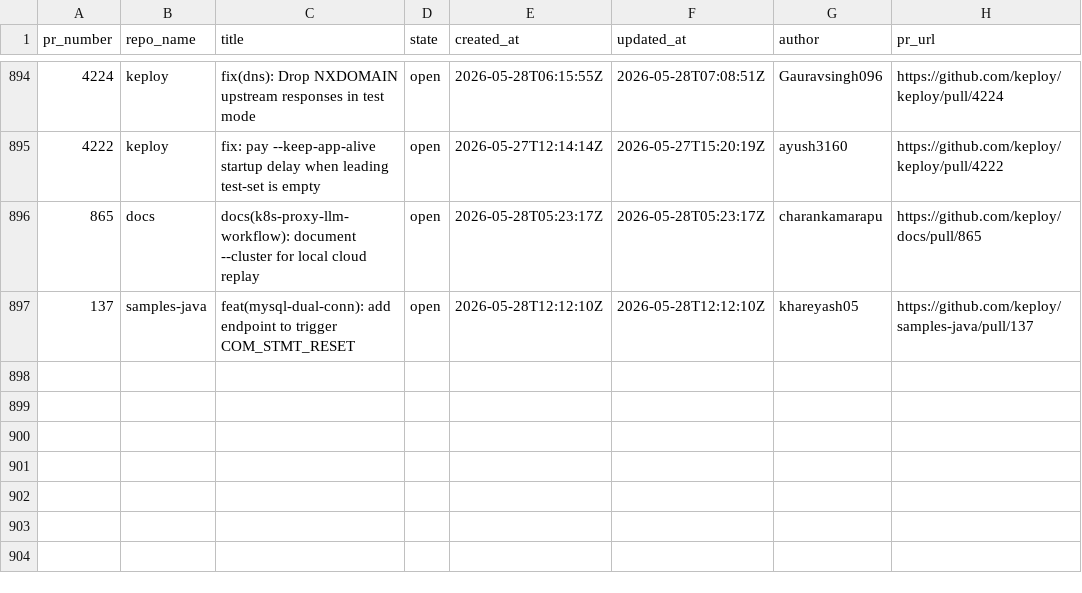
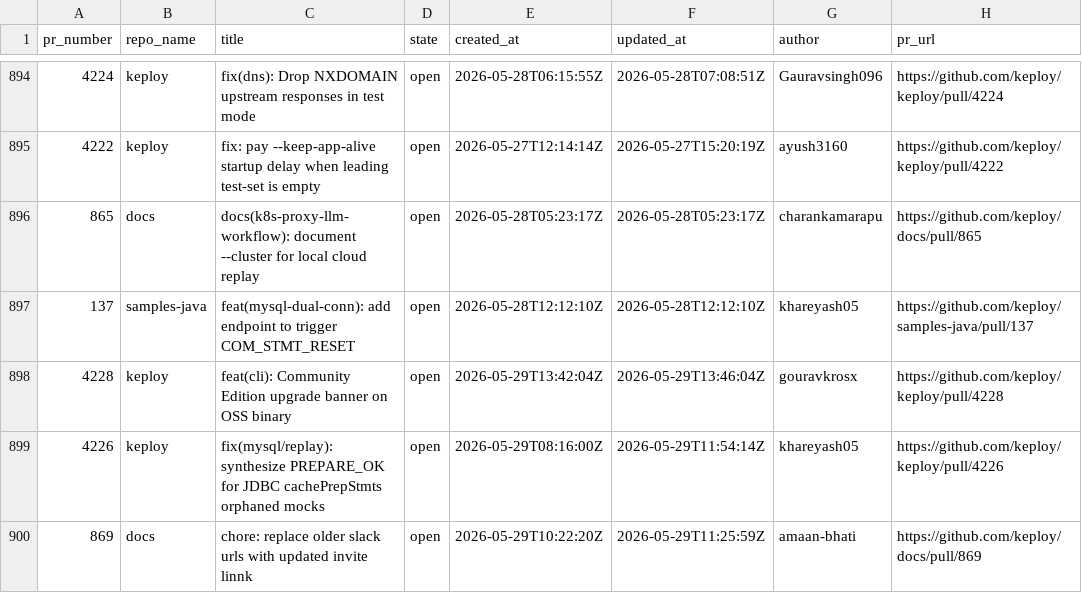
Before and after one commit to kirti763/keploy-flask-demo, a CSV file: data/open-prs.csv, drawn as a sheet; only a part is shown, gaps mark what is left out.

```diff
--- a/data/open-prs.csv
+++ b/data/open-prs.csv
@@ -897 +897,4 @@ pr_number,repo_name,title,state,created_at,updated_at,author,pr_url
 137,samples-java,feat(mysql-dual-conn): add endpoint to trigger COM_STMT_RESET,open,2026-05-28T12:12:10Z,2026-05-28T12:12:10Z,khareyash05,https://github.com/keploy/samples-java/pull/137
+4228,keploy,feat(cli): Community Edition upgrade banner on OSS binary,open,2026-05-29T13:42:04Z,2026-05-29T13:46:04Z,gouravkrosx,https://github.com/keploy/keploy/pull/4228
+4226,keploy,fix(mysql/replay): synthesize PREPARE_OK for JDBC cachePrepStmts orphaned mocks,open,2026-05-29T08:16:00Z,2026-05-29T11:54:14Z,khareyash05,https://github.com/keploy/keploy/pull/4226
+869,docs,chore: replace older slack urls with updated invite linnk,open,2026-05-29T10:22:20Z,2026-05-29T11:25:59Z,amaan-bhati,https://github.com/keploy/docs/pull/869
```
Also changed, not shown: data/merged-prs.csv.
